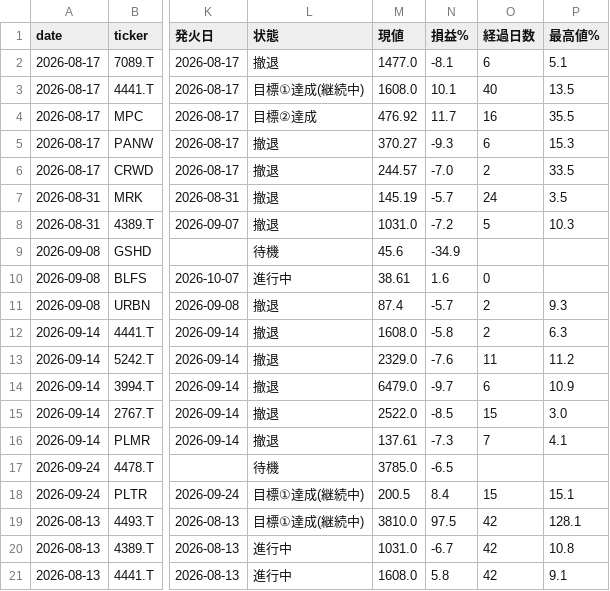
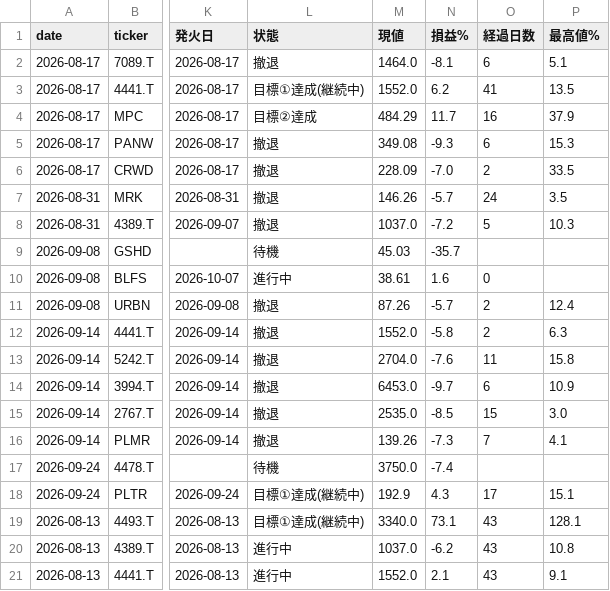
Before and after one commit to su402011-hash/high52-scanner, a CSV file: outputs/latest_track.csv, drawn as a sheet; only a part is shown, gaps mark what is left out; the diff covers the shown part only; the diff names each change by its address in the sheet, - before the commit and + after, or states it on an @@ line.

```diff
--- a/outputs/latest_track.csv
+++ b/outputs/latest_track.csv
-M2 (現値): 1477.0
+M2 (現値): 1464.0
-M3 (現値): 1608.0
+M3 (現値): 1552.0
-N3 (損益%): 10.1
+N3 (損益%): 6.2
-O3 (経過日数): 40
+O3 (経過日数): 41
-M4 (現値): 476.92
+M4 (現値): 484.29
-P4 (最高値%): 35.5
+P4 (最高値%): 37.9
-M5 (現値): 370.27
+M5 (現値): 349.08
-M6 (現値): 244.57
+M6 (現値): 228.09
-M7 (現値): 145.19
+M7 (現値): 146.26
-M8 (現値): 1031.0
+M8 (現値): 1037.0
-M9 (現値): 45.6
+M9 (現値): 45.03
-N9 (損益%): -34.9
+N9 (損益%): -35.7
-M11 (現値): 87.4
+M11 (現値): 87.26
-P11 (最高値%): 9.3
+P11 (最高値%): 12.4
-M12 (現値): 1608.0
+M12 (現値): 1552.0
-M13 (現値): 2329.0
+M13 (現値): 2704.0
-P13 (最高値%): 11.2
+P13 (最高値%): 15.8
-M14 (現値): 6479.0
+M14 (現値): 6453.0
-M15 (現値): 2522.0
+M15 (現値): 2535.0
-M16 (現値): 137.61
+M16 (現値): 139.26
-M17 (現値): 3785.0
+M17 (現値): 3750.0
-N17 (損益%): -6.5
+N17 (損益%): -7.4
-M18 (現値): 200.5
+M18 (現値): 192.9
-N18 (損益%): 8.4
+N18 (損益%): 4.3
-O18 (経過日数): 15
+O18 (経過日数): 17
-M19 (現値): 3810.0
+M19 (現値): 3340.0
-N19 (損益%): 97.5
+N19 (損益%): 73.1
-O19:O21 (経過日数): 42
+O19:O21 (経過日数): 43
-M20 (現値): 1031.0
+M20 (現値): 1037.0
-N20 (損益%): -6.7
+N20 (損益%): -6.2
-M21 (現値): 1608.0
+M21 (現値): 1552.0
-N21 (損益%): 5.8
+N21 (損益%): 2.1
```
Also changed, not shown: 23 edited cells elsewhere in this file, outputs/history.csv, outputs/ranking.csv, 3 other files.
